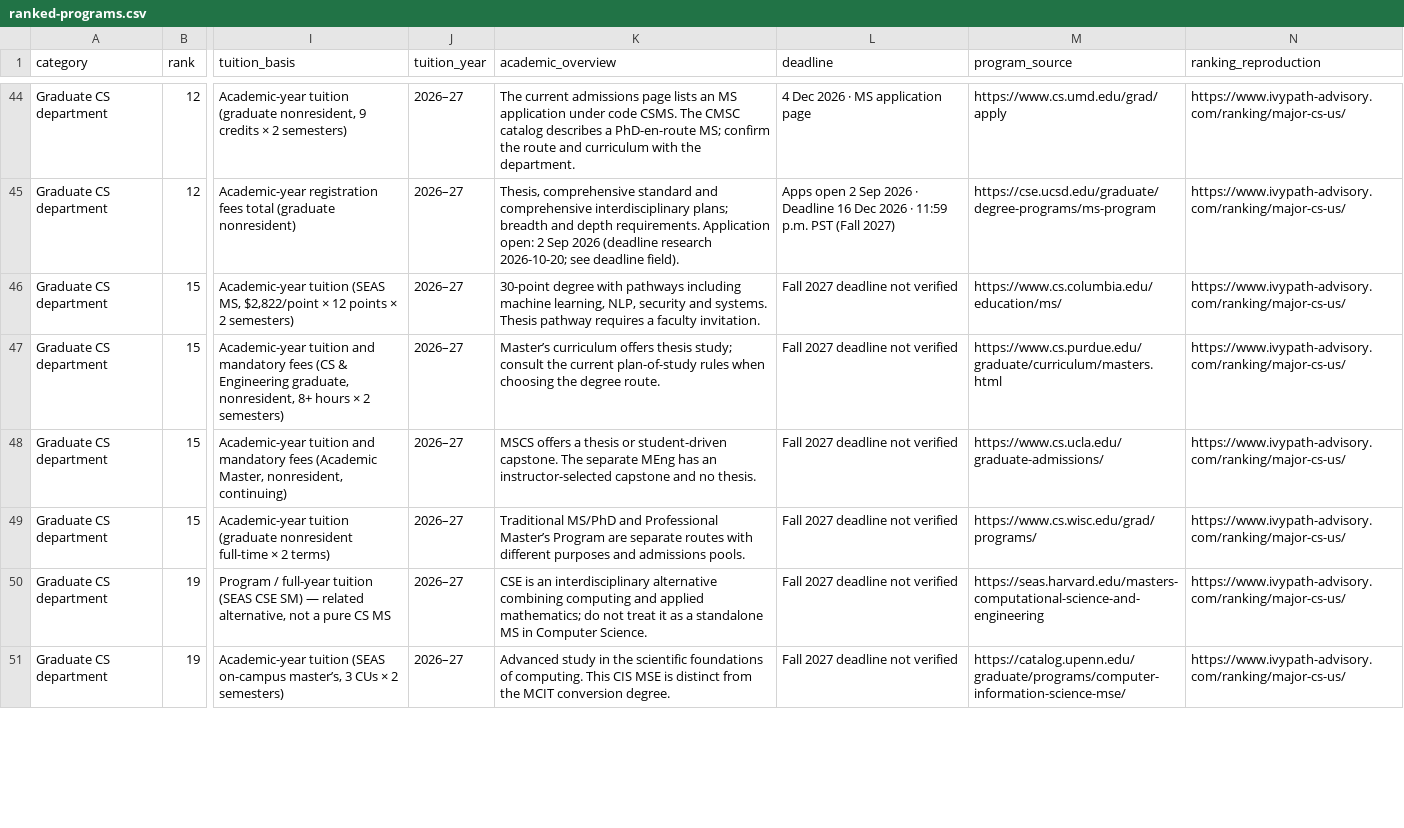
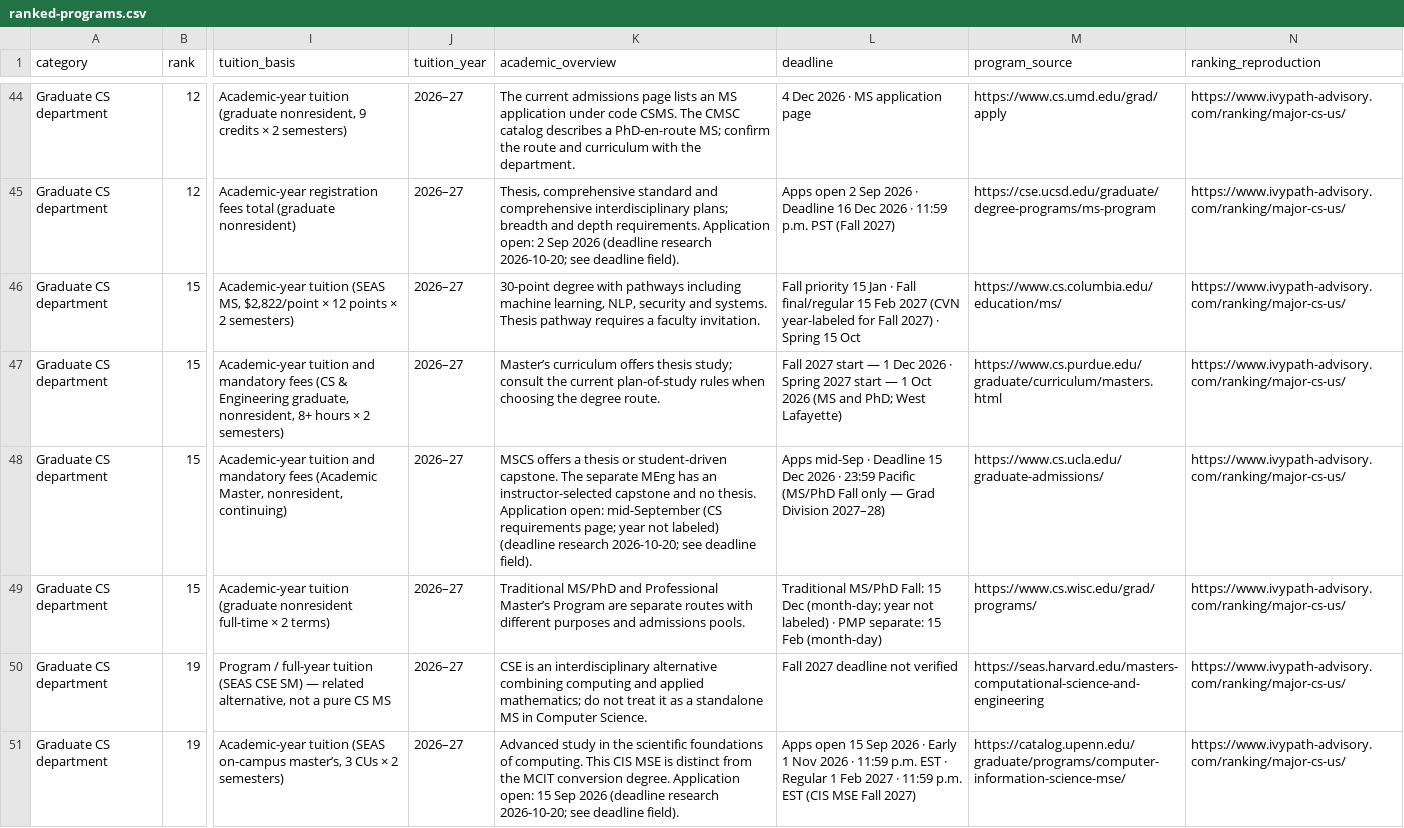
Before and after one commit to Cold-ay/us-uni-postgrad-research, a CSV file: dist/ranked-programs.csv, drawn as a sheet; only a part is shown, gaps mark what is left out; the diff covers the shown part only; the diff names each change by its address in the sheet, - before the commit and + after, or states it on an @@ line.

Commit message:
Ingest deadlines batch2 CS (Fall 2027, as_of 2026-10-20) (#15)
Ten CS programs: seven ISO deadlineDate; wisconsin/jhu/umass null (month-day only). Preserves tuition. Build+tests green.

```diff
--- a/dist/ranked-programs.csv
+++ b/dist/ranked-programs.csv
-L46 (deadline): Fall 2027 deadline not verified
+L46 (deadline): Fall priority 15 Jan · Fall final/regular 15 Feb 2027 (CVN year-labeled for Fall 2027) · Spring 15 Oct
-L47 (deadline): Fall 2027 deadline not verified
+L47 (deadline): Fall 2027 start — 1 Dec 2026 · Spring 2027 start — 1 Oct 2026 (MS and PhD; West Lafayette)
-K48 (academic_overview): …no thesis.
+K48 (academic_overview): …no thesis. Application open: mid-September (CS requirements page; year not labeled) (deadline research 2026-10-20; see deadline field).
-L48 (deadline): Fall 2027 deadline not verified
+L48 (deadline): Apps mid-Sep · Deadline 15 Dec 2026 · 23:59 Pacific (MS/PhD Fall only — Grad Division 2027–28)
-L49 (deadline): Fall 2027 deadline not verified
+L49 (deadline): Traditional MS/PhD Fall: 15 Dec (month-day; year not labeled) · PMP separate: 15 Feb (month-day)
-K51 (academic_overview): …conversion degree.
+K51 (academic_overview): …conversion degree. Application open: 15 Sep 2026 (deadline research 2026-10-20; see deadline field).
-L51 (deadline): Fall 2027 deadline not verified
+L51 (deadline): Apps open 15 Sep 2026 · Early 1 Nov 2026 · 11:59 p.m. EST · Regular 1 Feb 2027 · 11:59 p.m. EST (CIS MSE Fall 2027)
```
Also changed, not shown: 5 edited cells elsewhere in this file, 19 other files.
